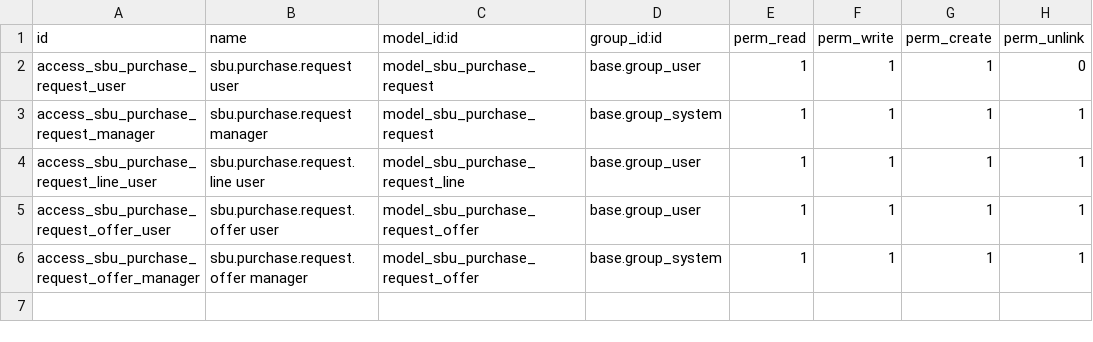
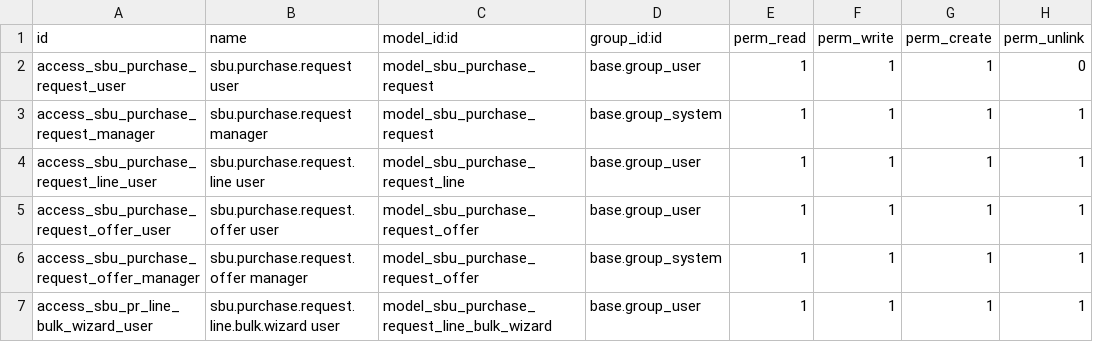
Before and after one commit to pignatelli111/my-odoo, a CSV file: sbu_purchase_flow/security/ir.model.access.csv, drawn as a sheet.

```diff
--- a/sbu_purchase_flow/security/ir.model.access.csv
+++ b/sbu_purchase_flow/security/ir.model.access.csv
@@ -6 +6,2 @@ access_sbu_purchase_request_offer_user,sbu.purchase.request.offer user,model_sbu
 access_sbu_purchase_request_offer_manager,sbu.purchase.request.offer manager,model_sbu_purchase_request_offer,base.group_system,1,1,1,1
+access_sbu_pr_line_bulk_wizard_user,sbu.purchase.request.line.bulk.wizard user,model_sbu_purchase_request_line_bulk_wizard,base.group_user,1,1,1,1
```
Also changed, not shown: 34 other files.
